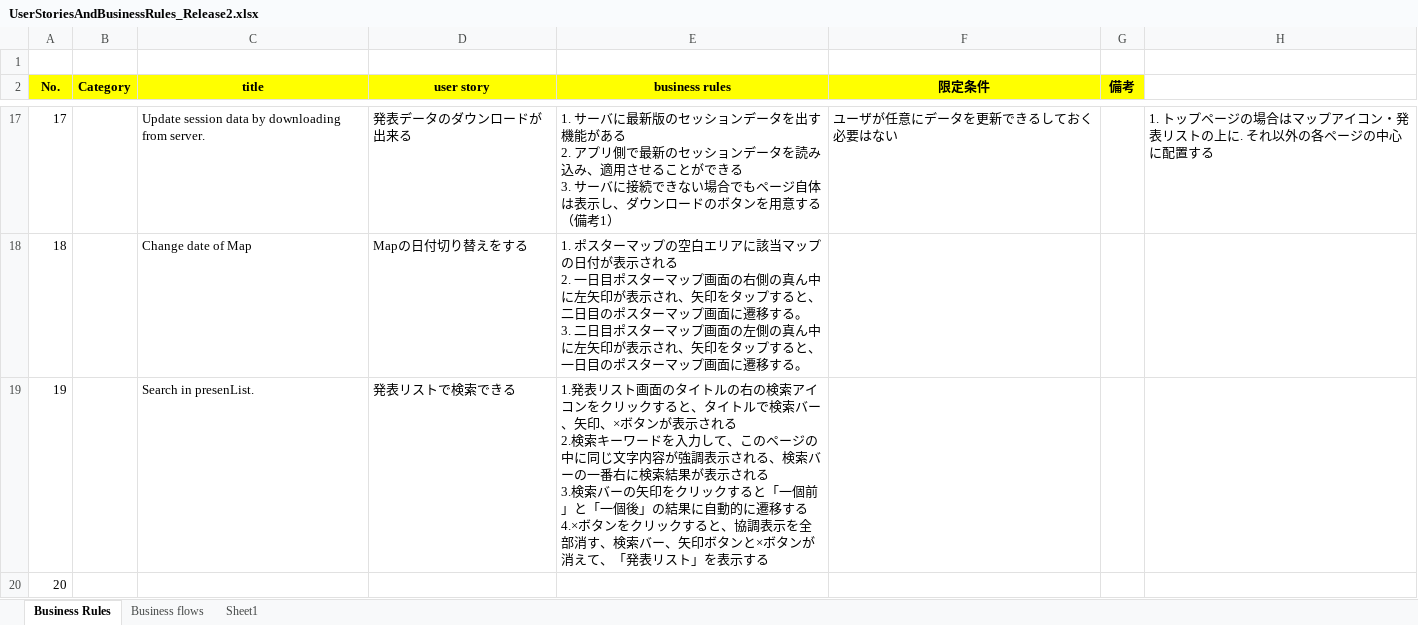
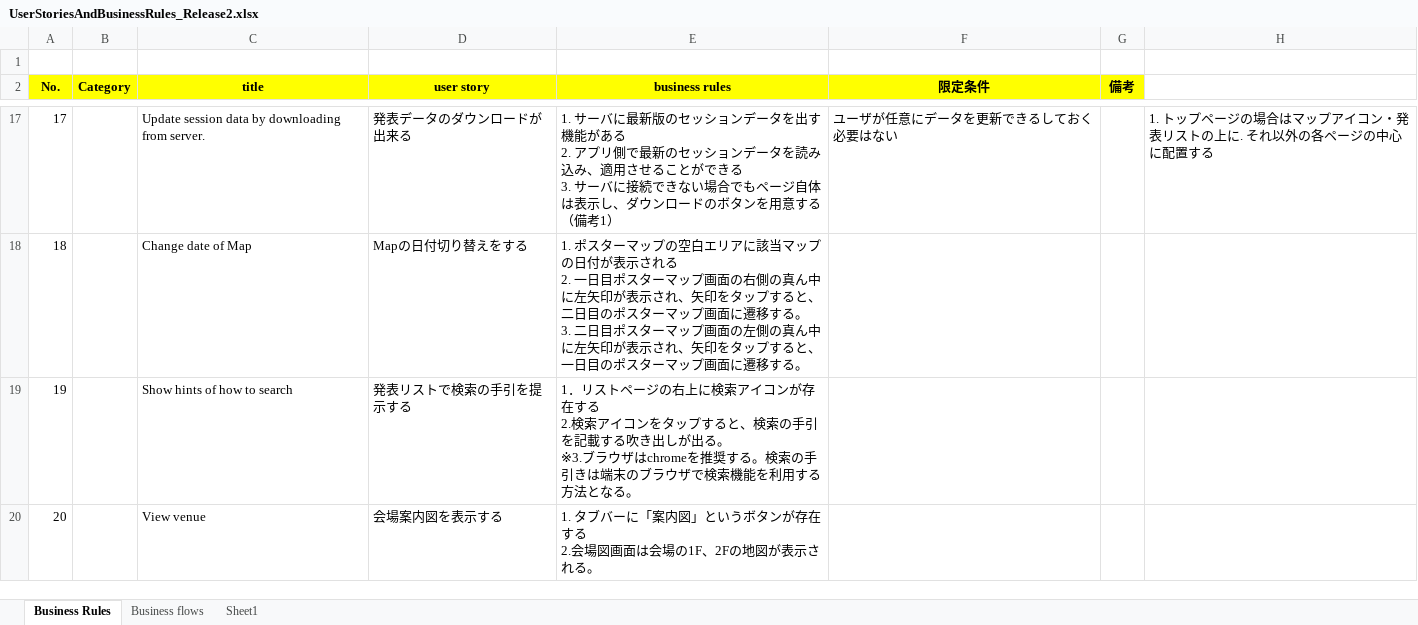
Before and after one commit to Tsukuba-SAY/documents, an Excel workbook: UserStoriesAndBusinessRules_Release2.xlsx, sheet Business Rules, drawn as a sheet; only a part is shown, gaps mark what is left out; values as stored, in another font and other column widths than the file's, no borders; ↵ is a line break in a cell; the diff names each change by its address in the sheet, - before the commit and + after, or states it on an @@ line.

```diff
--- a/UserStoriesAndBusinessRules_Release2.xlsx (sheet Business Rules)
+++ b/UserStoriesAndBusinessRules_Release2.xlsx (sheet Business Rules)
-C19 (title): Search in presenList.
+C19 (title): Show hints of how to search
-D19 (user story): 発表リストで検索できる
+D19 (user story): 発表リストで検索の手引を提示する
-E19 (business rules): 1.発表リスト画面のタイトルの右の検索アイコンをクリックすると、タイトルで検索バー、矢印、×ボタンが表示される ↵ 2.検索キーワードを入力して、このページの中に同じ文字内容が強調表示される、検索バーの一番右に検索結果が表示される ↵ 3.検索バーの矢印をクリックすると「一個前」と「一個後」の結果に自動的に遷移する ↵ 4.×ボタンをクリックすると、協調表示を全部消す、検索バー、矢印ボタンと×ボタンが消えて、「発表リスト」を表示する
+E19 (business rules): 1．リストページの右上に検索アイコンが存在する ↵ 2.検索アイコンをタップすると、検索の手引を記載する吹き出しが出る。 ↵ ※3.ブラウザはchromeを推奨する。検索の手引きは端末のブラウザで検索機能を利用する方法となる。
-C20 (title): (empty)
+C20 (title): View venue
-D20 (user story): (empty)
+D20 (user story): 会場案内図を表示する
-E20 (business rules): (empty)
+E20 (business rules): 1. タブバーに「案内図」というボタンが存在する ↵ 2.会場図画面は会場の1F、2Fの地図が表示される。
```
Also changed, not shown: sheet Business flows.
